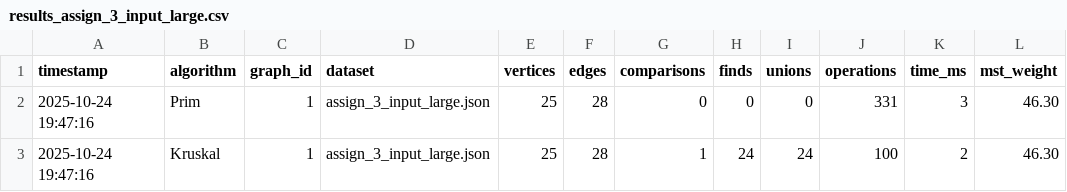
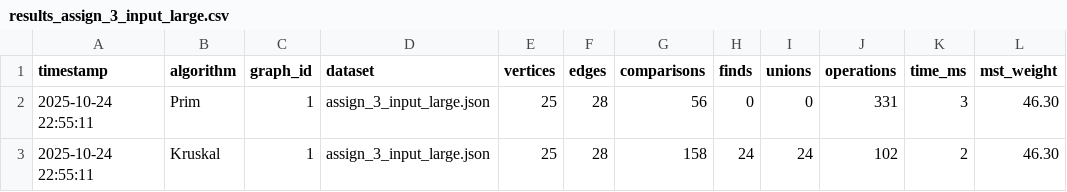
Before and after one commit to Metsuk1/daa_hw3, a CSV file: results_assign_3_input_large.csv, drawn as a sheet.

```diff
--- a/results_assign_3_input_large.csv
+++ b/results_assign_3_input_large.csv
@@ -1,3 +1,3 @@
 timestamp,algorithm,graph_id,dataset,vertices,edges,comparisons,finds,unions,operations,time_ms,mst_weight
-2025-10-24 19:47:16,Prim,1,assign_3_input_large.json,25,28,0,0,0,331,3,46.30
-2025-10-24 19:47:16,Kruskal,1,assign_3_input_large.json,25,28,1,24,24,100,2,46.30
+2025-10-24 22:55:11,Prim,1,assign_3_input_large.json,25,28,56,0,0,331,3,46.30
+2025-10-24 22:55:11,Kruskal,1,assign_3_input_large.json,25,28,158,24,24,102,2,46.30
```
Also changed, not shown: results_assign_3_input_medium.csv, results_assign_3_input_small.csv, 11 other files.
